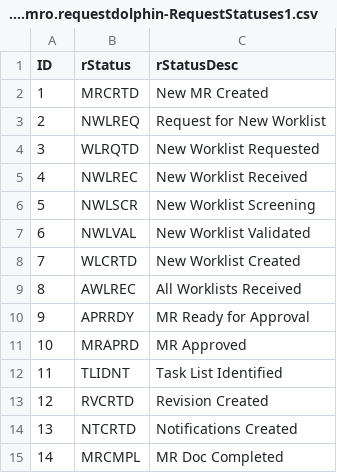
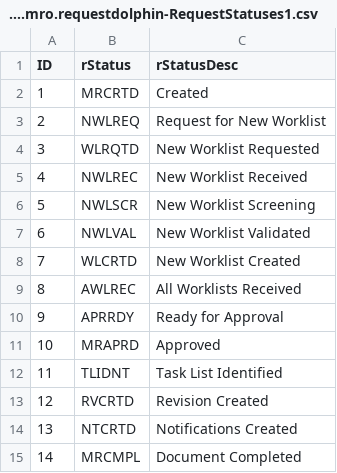
Before and after one commit to mittalkirti244/projects, a CSV file: db/data/com.hcl.mro.requestdolphin-RequestStatuses1.csv, drawn as a sheet.

```diff
--- a/db/data/com.hcl.mro.requestdolphin-RequestStatuses1.csv
+++ b/db/data/com.hcl.mro.requestdolphin-RequestStatuses1.csv
@@ -1,3 +1,3 @@
 ID;rStatus;rStatusDesc
-1;MRCRTD;New MR Created
+1;MRCRTD;Created
 2;NWLREQ;Request for New Worklist
@@ -9,4 +9,4 @@ ID;rStatus;rStatusDesc
 8;AWLREC;All Worklists Received
-9;APRRDY;MR Ready for Approval
-10;MRAPRD;MR Approved
+9;APRRDY;Ready for Approval
+10;MRAPRD;Approved
 11;TLIDNT;Task List Identified
@@ -14,2 +14,2 @@ ID;rStatus;rStatusDesc
 13;NTCRTD;Notifications Created
-14;MRCMPL;MR Doc Completed
+14;MRCMPL;Document Completed
```
Also changed, not shown: db/data/com.hcl.mro.requestdolphin-RequestStatuses.csv, 4 other files.
